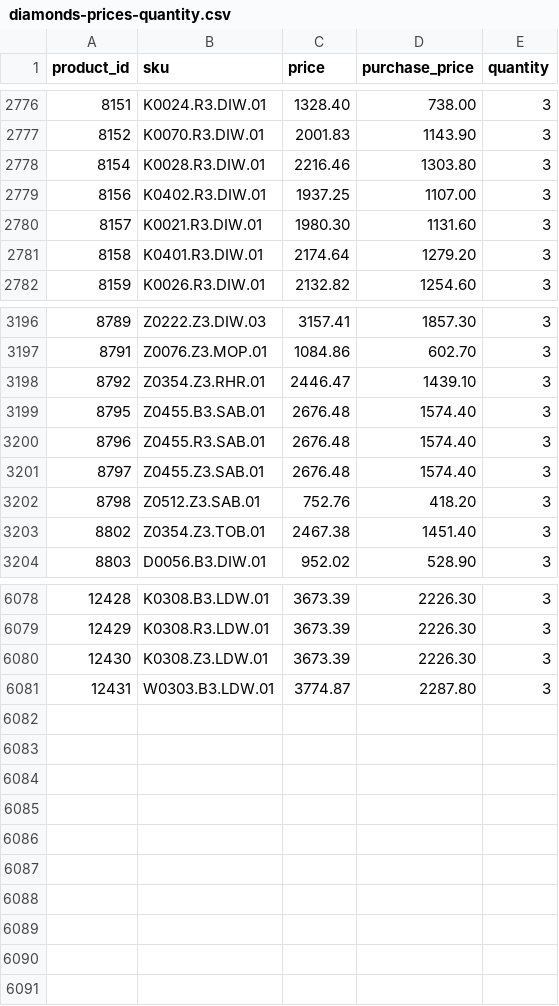
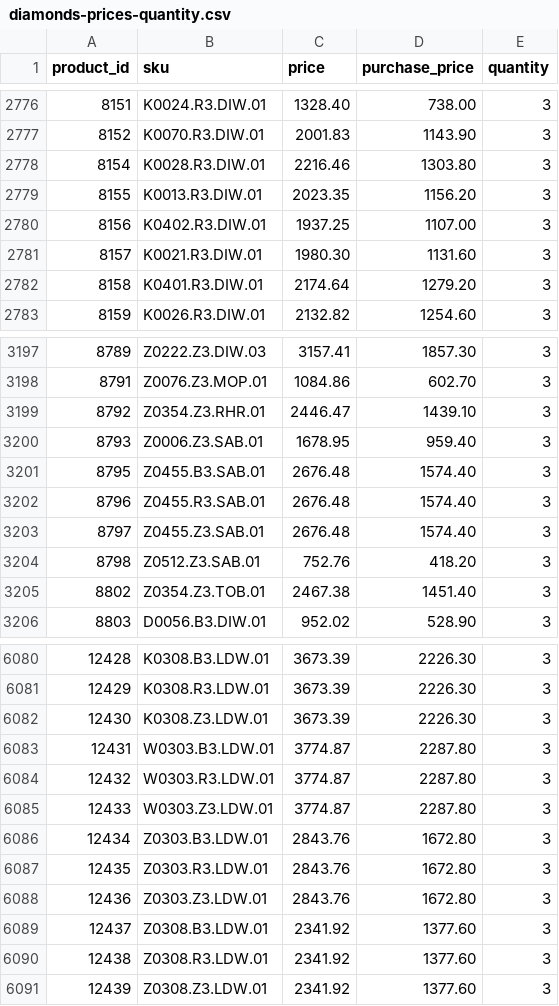
Before and after one commit to G-LOVRIN/BestDiamonds-CSV, a CSV file: diamonds-prices-quantity.csv, drawn as a sheet; only a part is shown, gaps mark what is left out.

```diff
--- a/diamonds-prices-quantity.csv
+++ b/diamonds-prices-quantity.csv
@@ -2778,2 +2778,3 @@ product_id,sku,price,purchase_price,quantity
 8154,K0028.R3.DIW.01,2216.46,1303.80,3
+8155,K0013.R3.DIW.01,2023.35,1156.20,3
 8156,K0402.R3.DIW.01,1937.25,1107.00,3
@@ -3198,2 +3199,3 @@ product_id,sku,price,purchase_price,quantity
 8792,Z0354.Z3.RHR.01,2446.47,1439.10,3
+8793,Z0006.Z3.SAB.01,1678.95,959.40,3
 8795,Z0455.B3.SAB.01,2676.48,1574.40,3
@@ -6081 +6083,9 @@ product_id,sku,price,purchase_price,quantity
 12431,W0303.B3.LDW.01,3774.87,2287.80,3
+12432,W0303.R3.LDW.01,3774.87,2287.80,3
+12433,W0303.Z3.LDW.01,3774.87,2287.80,3
+12434,Z0303.B3.LDW.01,2843.76,1672.80,3
+12435,Z0303.R3.LDW.01,2843.76,1672.80,3
+12436,Z0303.Z3.LDW.01,2843.76,1672.80,3
+12437,Z0308.B3.LDW.01,2341.92,1377.60,3
+12438,Z0308.R3.LDW.01,2341.92,1377.60,3
+12439,Z0308.Z3.LDW.01,2341.92,1377.60,3
```
Also changed, not shown: 1 other file.
